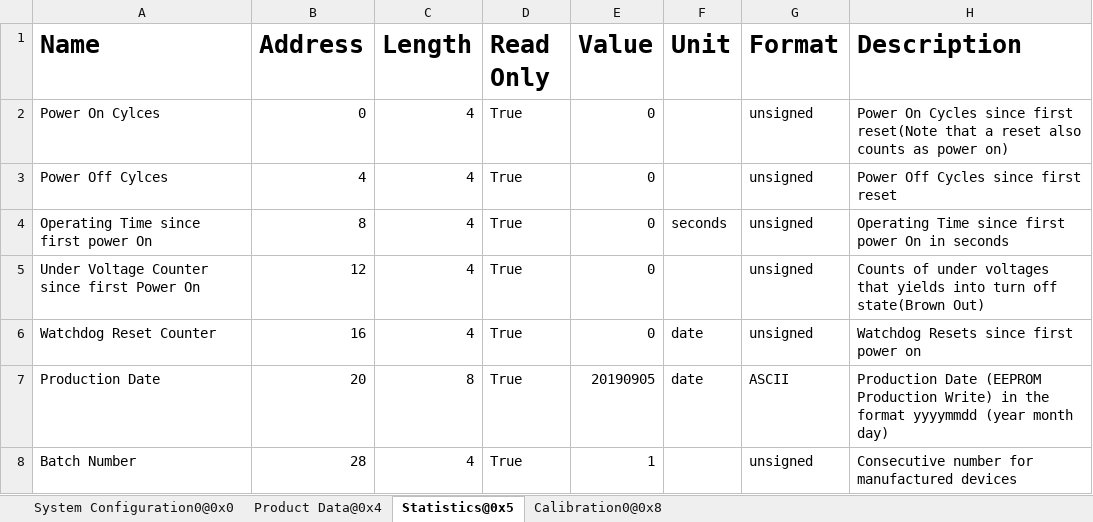
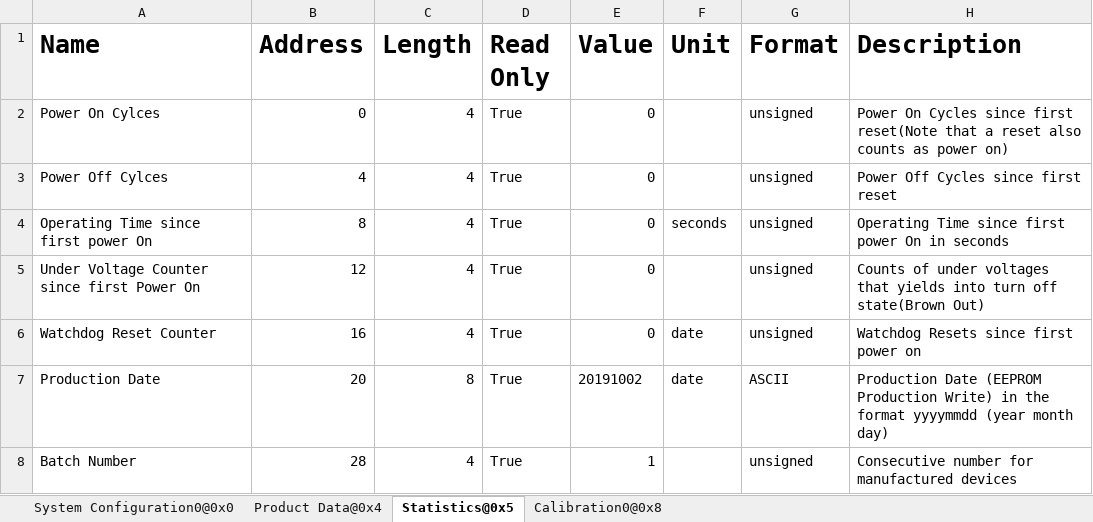
Before and after one commit to MyTooliT/ICOc, an Excel workbook: ProductionTests/Sthv2.1.5.xlsx, sheet Statistics@0x5, drawn as a sheet; values as stored, in another font and other column widths than the file's, no borders; the diff names each change by its address in the sheet, - before the commit and + after, or states it on an @@ line.

```diff
--- a/ProductionTests/Sthv2.1.5.xlsx (sheet Statistics@0x5)
+++ b/ProductionTests/Sthv2.1.5.xlsx (sheet Statistics@0x5)
-E7 (Value): 20190905
+E7 (Value): 20191002
```
Also changed, not shown: sheet Calibration0@0x8, 3 other files.
